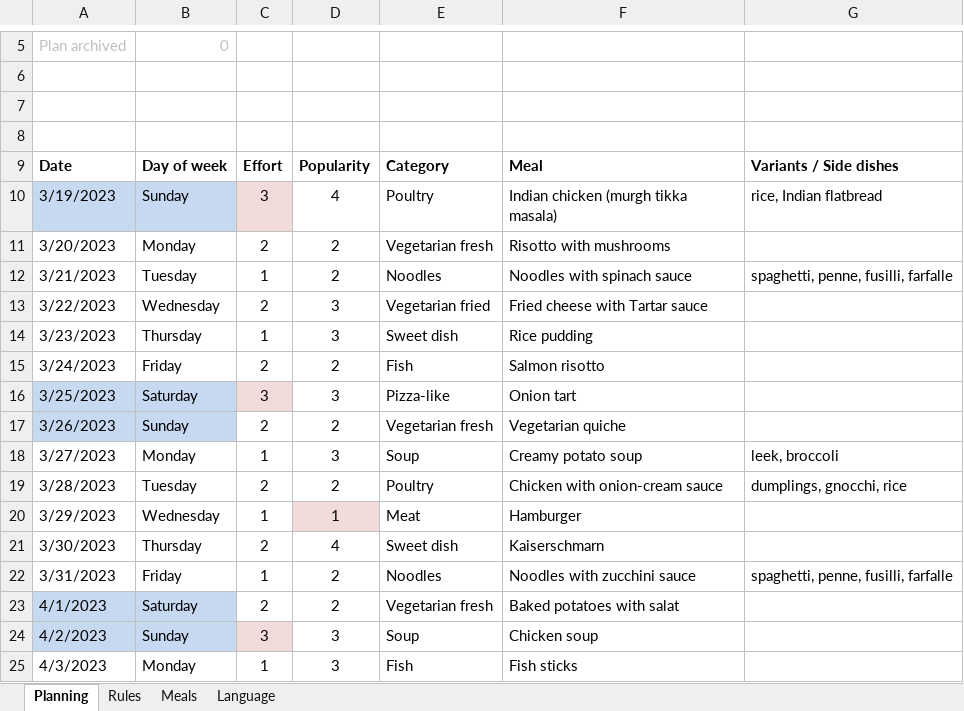
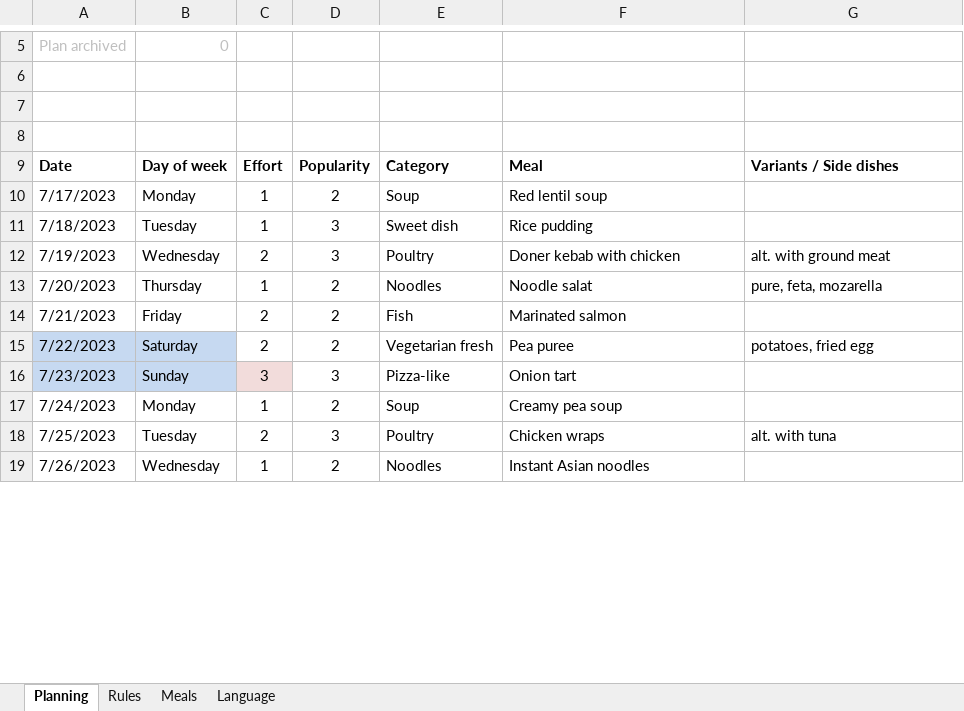
Before and after one commit to VbaCoder/Meal-Planner-in-Excel-VBA, an Excel workbook: MealPlanner.xlsm, sheet Planning, drawn as a sheet; only a part is shown, gaps mark what is left out; values as stored, in another font and other column widths than the file's, no borders; charts and pictures not drawn; removed rows and columns are numbered as before the commit, all else as after; the diff covers the shown part only; the diff names each change by its address in the sheet, - before the commit and + after, or states it on an @@ line.

```diff
--- a/MealPlanner.xlsm (sheet Planning)
+++ b/MealPlanner.xlsm (sheet Planning)
-row 10: 3/19/2023 | Sunday | 3 | 4 | Poultry | Indian chicken (murgh tikka masala) | rice, Indian flatbread
-row 11: 3/20/2023 | Monday | 2 | 2 | Vegetarian fresh | Risotto with mushrooms
-row 12: 3/21/2023 | Tuesday | 1 | 2 | Noodles | Noodles with spinach sauce | spaghetti, penne, fusilli, farfalle
-row 13: 3/22/2023 | Wednesday | 2 | 3 | Vegetarian fried | Fried cheese with Tartar sauce
+row 10: 7/17/2023 | Monday | 1 | 2 | Soup | Red lentil soup
-A11: 3/23/2023
+A11: 7/18/2023
-B11: Thursday
+B11: Tuesday
+row 12: 7/19/2023 | Wednesday | 2 | 3 | Poultry | Doner kebab with chicken | alt. with ground meat
+row 13: 7/20/2023 | Thursday | 1 | 2 | Noodles | Noodle salat | pure, feta, mozarella
-A14: 3/24/2023
+A14: 7/21/2023
-F14: Salmon risotto
+F14: Marinated salmon
+row 15: 7/22/2023 | Saturday | 2 | 2 | Vegetarian fresh | Pea puree | potatoes, fried egg
-A16: 3/25/2023
+A16: 7/23/2023
-B16: Saturday
+B16: Sunday
-row 17: 3/26/2023 | Sunday | 2 | 2 | Vegetarian fresh | Vegetarian quiche
-A17: 3/27/2023
+A17: 7/24/2023
-D17: 3
+D17: 2
-F17: Creamy potato soup
+F17: Creamy pea soup
-G17: leek, broccoli
+G17: (empty)
-A18: 3/28/2023
+A18: 7/25/2023
-D18: 2
+D18: 3
-F18: Chicken with onion-cream sauce
+F18: Chicken wraps
-G18: dumplings, gnocchi, rice
+G18: alt. with tuna
-row 20: 3/29/2023 | Wednesday | 1 | 1 | Meat | Hamburger
-row 21: 3/30/2023 | Thursday | 2 | 4 | Sweet dish | Kaiserschmarn
-A19: 3/31/2023
+A19: 7/26/2023
-B19: Friday
+B19: Wednesday
-F19: Noodles with zucchini sauce
+F19: Instant Asian noodles
-G19: spaghetti, penne, fusilli, farfalle
+G19: (empty)
-row 23: 4/1/2023 | Saturday | 2 | 2 | Vegetarian fresh | Baked potatoes with salat
-row 24: 4/2/2023 | Sunday | 3 | 3 | Soup | Chicken soup
-row 25: 4/3/2023 | Monday | 1 | 3 | Fish | Fish sticks
```
Also changed, not shown: 14 added rows, 8 removed rows, 10 edited cells and cell formats elsewhere in this sheet, sheet Meals, formulas that keep their value.
